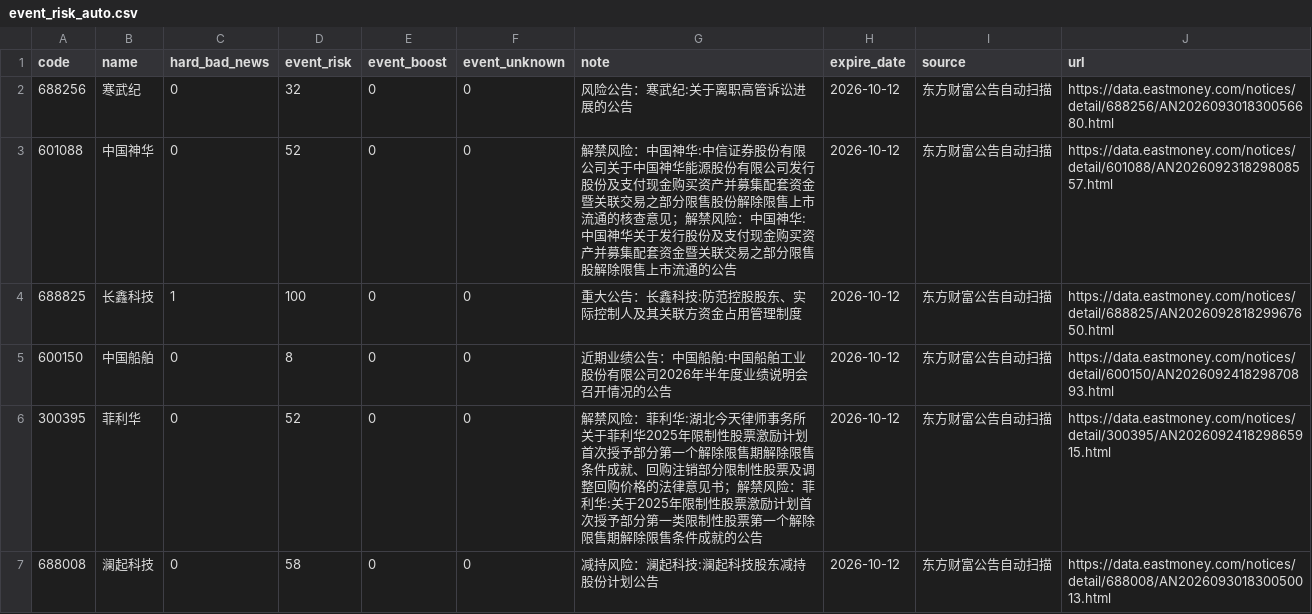
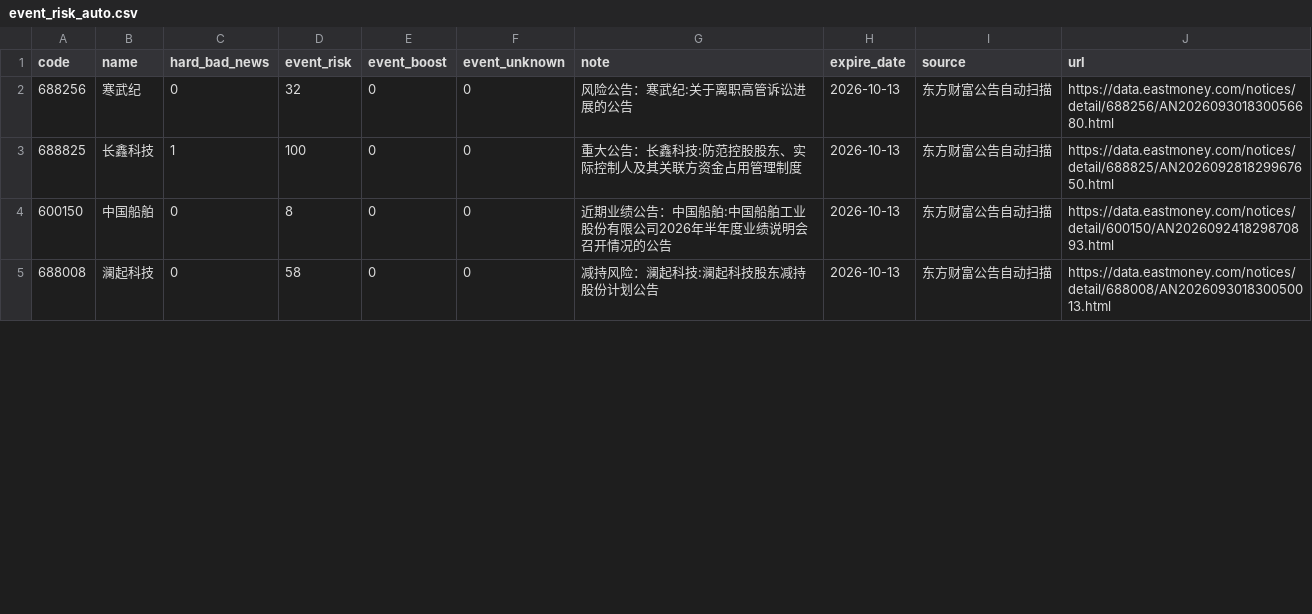
Before and after one commit to chenrj985-ai/decision, a CSV file: data/event_risk_auto.csv, drawn as a sheet; only a part is shown; the diff covers the shown part only.

```diff
--- a/data/event_risk_auto.csv
+++ b/data/event_risk_auto.csv
@@ -1,7 +1,5 @@
 code,name,hard_bad_news,event_risk,event_boost,event_unknown,note,expire_date,source,url
-688256,寒武纪,0,32,0,0,风险公告：寒武纪:关于离职高管诉讼进展的公告,2026-10-12,东方财富公告自动扫描,https://data.eastmoney.com/notices/detail/688256/AN202609301830056680.html
-601088,中国神华,0,52,0,0,解禁风险：中国神华:中信证券股份有限公司关于中国神华能源股份有限公司发行股份及支付现金购买资产并募集配套资金暨关联交易之部分限售股份解除限售上市流通的核查意见；解禁风险：中国神华:中国神华关于发行股份及支付现金购买资产并募集配套资金暨关联交易之部分限售股解除限售上市流通的公告,2026-10-12,东方财富公告自动扫描,https://data.eastmoney.com/notices/detail/601088/AN202609231829808557.html
-688825,长鑫科技,1,100,0,0,重大公告：长鑫科技:防范控股股东、实际控制人及其关联方资金占用管理制度,2026-10-12,东方财富公告自动扫描,https://data.eastmoney.com/notices/detail/688825/AN202609281829967650.html
-600150,中国船舶,0,8,0,0,近期业绩公告：中国船舶:中国船舶工业股份有限公司2026年半年度业绩说明会召开情况的公告,2026-10-12,东方财富公告自动扫描,https://data.eastmoney.com/notices/detail/600150/AN202609241829870893.html
-300395,菲利华,0,52,0,0,解禁风险：菲利华:湖北今天律师事务所关于菲利华2025年限制性股票激励计划首次授予部分第一个解除限售期解除限售条件成就、回购注销部分限制性股票及调整回购价格的法律意见书；解禁风险：菲利华:关于2025年限制性股票激励计划首次授予部分第一类限制性股票第一个解除限售期解除限售条件成就的公告,2026-10-12,东方财富公告自动扫描,https://data.eastmoney.com/notices/detail/300395/AN202609241829865915.html
-688008,澜起科技,0,58,0,0,减持风险：澜起科技:澜起科技股东减持股份计划公告,2026-10-12,东方财富公告自动扫描,https://data.eastmoney.com/notices/detail/688008/AN202609301830050013.html
+688256,寒武纪,0,32,0,0,风险公告：寒武纪:关于离职高管诉讼进展的公告,2026-10-13,东方财富公告自动扫描,https://data.eastmoney.com/notices/detail/688256/AN202609301830056680.html
+688825,长鑫科技,1,100,0,0,重大公告：长鑫科技:防范控股股东、实际控制人及其关联方资金占用管理制度,2026-10-13,东方财富公告自动扫描,https://data.eastmoney.com/notices/detail/688825/AN202609281829967650.html
+600150,中国船舶,0,8,0,0,近期业绩公告：中国船舶:中国船舶工业股份有限公司2026年半年度业绩说明会召开情况的公告,2026-10-13,东方财富公告自动扫描,https://data.eastmoney.com/notices/detail/600150/AN202609241829870893.html
+688008,澜起科技,0,58,0,0,减持风险：澜起科技:澜起科技股东减持股份计划公告,2026-10-13,东方财富公告自动扫描,https://data.eastmoney.com/notices/detail/688008/AN202609301830050013.html
```
Also changed, not shown: 3 removed rows and 3 edited cells elsewhere in this file, data/auto_discovery_cache.csv, data/dynamic_pool.csv, 21 other files.
